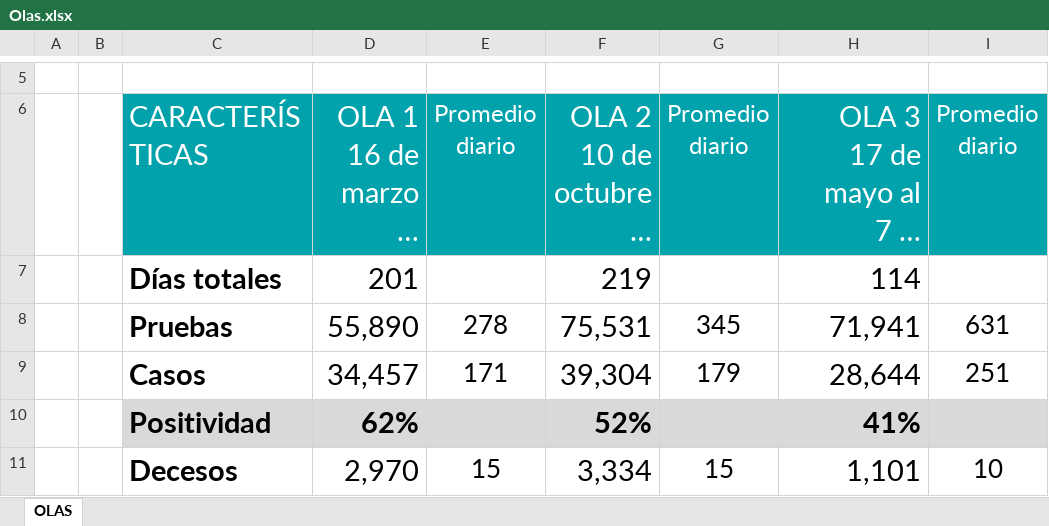
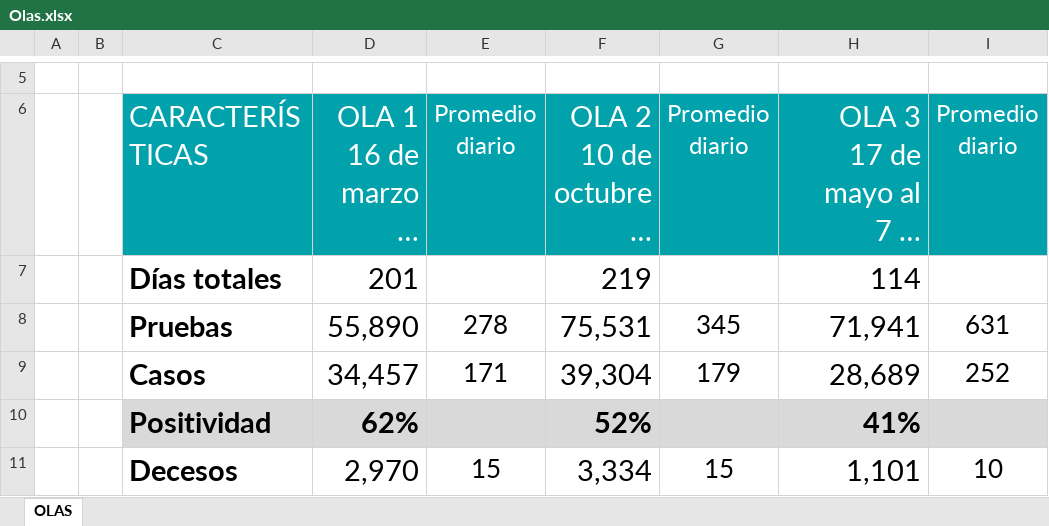
Before and after one commit to dogomoreno/Covid19-Sonora-Municipios, an Excel workbook: ResultadoCSV/Olas.xlsx, sheet OLAS, drawn as a sheet; only a part is shown, gaps mark what is left out; long unchanged cells end in …; values as stored, in another font and other column widths than the file's, no borders; the diff names each change by its address in the sheet, - before the commit and + after, or states it on an @@ line.

```diff
--- a/ResultadoCSV/Olas.xlsx (sheet OLAS)
+++ b/ResultadoCSV/Olas.xlsx (sheet OLAS)
-H9: 28,644
+H9: 28,689
-I9: 251
+I9: 252
```
Also changed, not shown: 14 other files.
